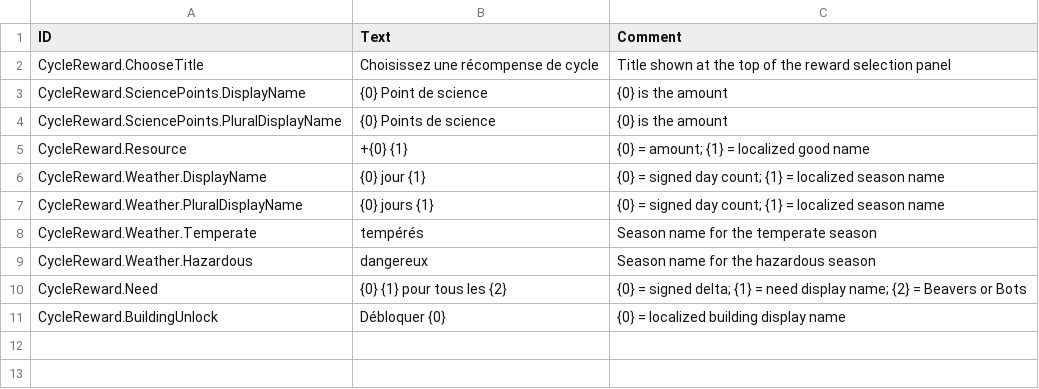
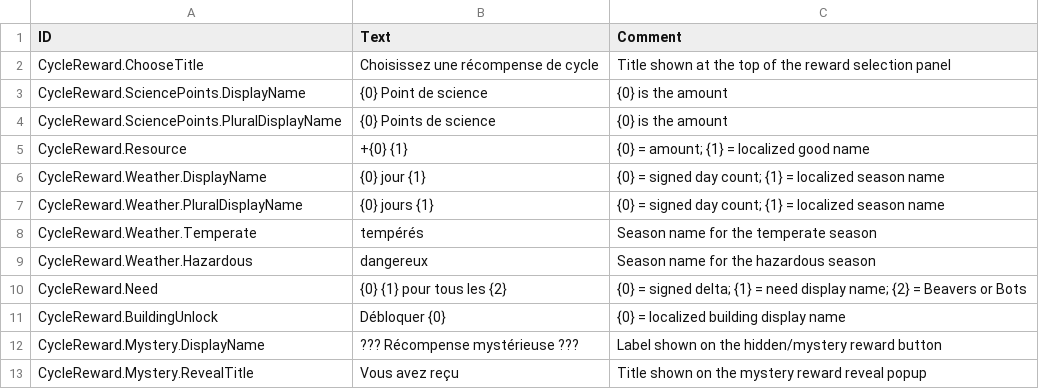
Before and after one commit to Agroqirax/TimberbornRewards, a CSV file: Data/Localizations/frFR.csv, drawn as a sheet.

Commit message:
Add mystery reward

```diff
--- a/Data/Localizations/frFR.csv
+++ b/Data/Localizations/frFR.csv
@@ -11 +11,3 @@ CycleReward.Need,{0} {1} pour tous les {2},"{0} = signed delta; {1} = need displ
 CycleReward.BuildingUnlock,Débloquer {0},"{0} = localized building display name"
+CycleReward.Mystery.DisplayName,??? Récompense mystérieuse ???,Label shown on the hidden/mystery reward button
+CycleReward.Mystery.RevealTitle,Vous avez reçu,Title shown on the mystery reward reveal popup
```
Also changed, not shown: Data/Localizations/deDE.csv, Data/Localizations/enUS.csv, 10 other files.
